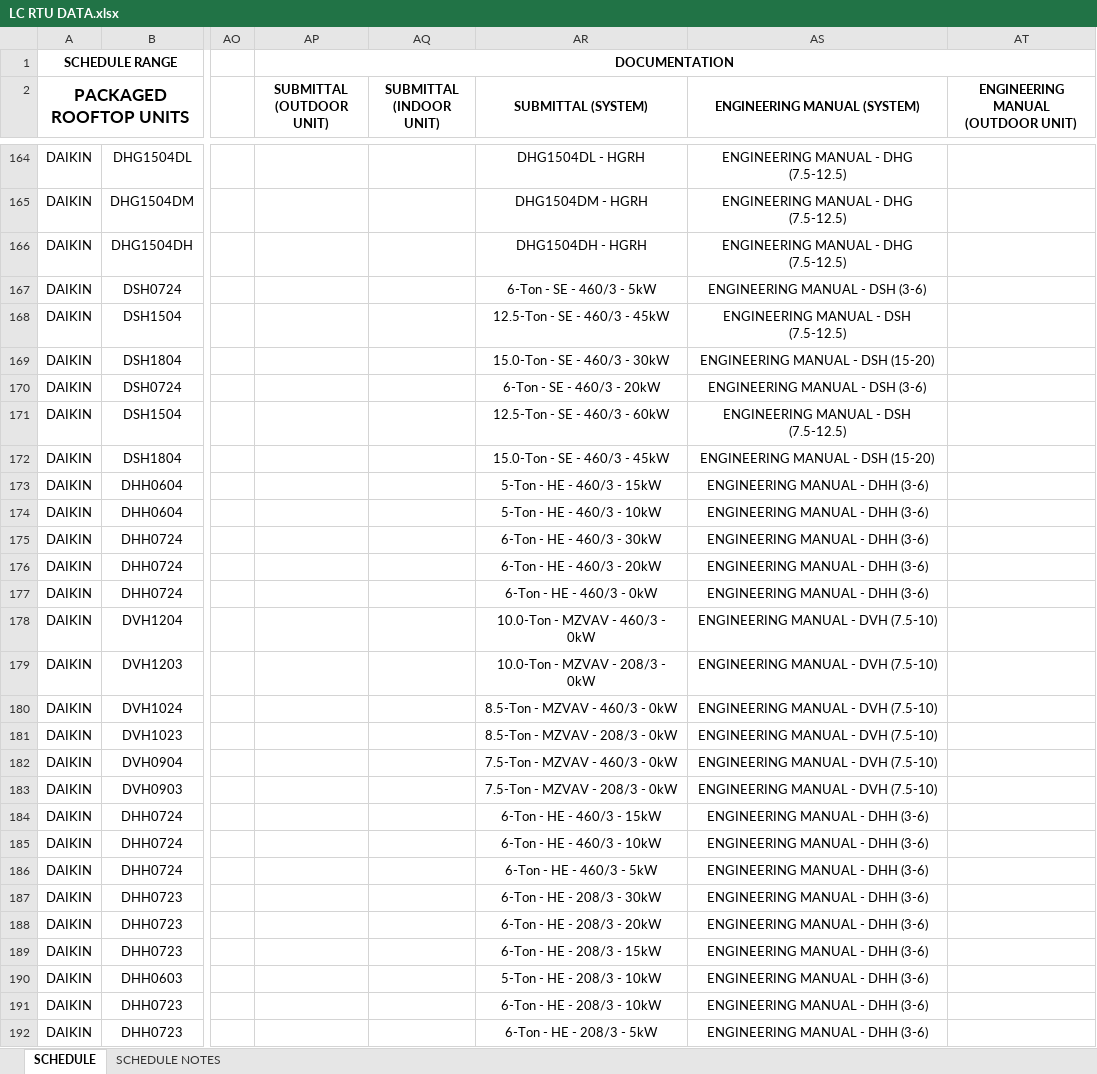
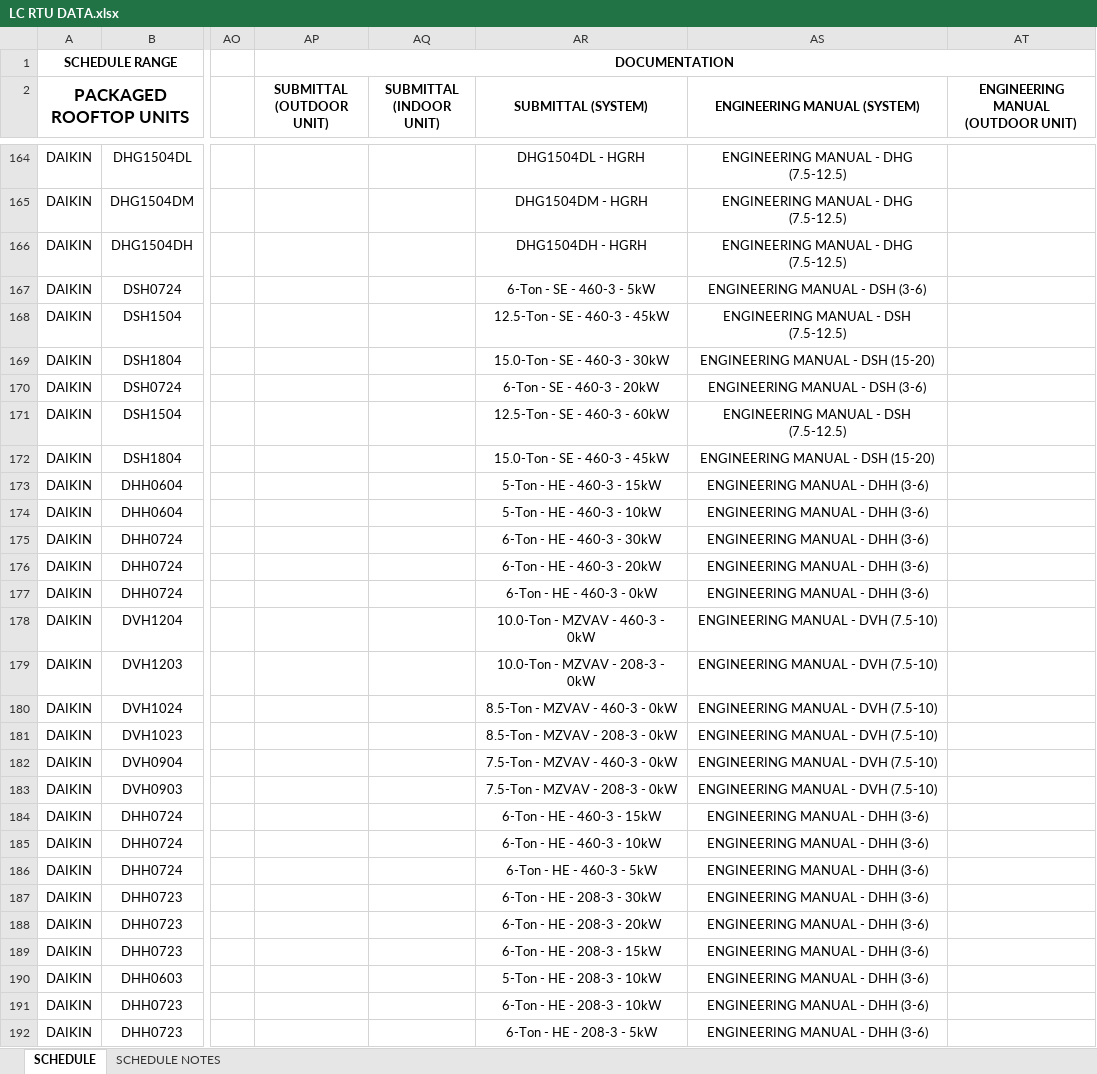
Before and after one commit to eacreel/hhpro-hvac, an Excel workbook: DATA/DATA FILES/LC RTU DATA.xlsx, sheet SCHEDULE, drawn as a sheet; only a part is shown, gaps mark what is left out; values as stored, in another font and other column widths than the file's, no borders; the diff covers the shown part only; the diff names each change by its address in the sheet, - before the commit and + after, or states it on an @@ line.

```diff
--- a/DATA/DATA FILES/LC RTU DATA.xlsx (sheet SCHEDULE)
+++ b/DATA/DATA FILES/LC RTU DATA.xlsx (sheet SCHEDULE)
-AR167 (SUBMITTAL (SYSTEM)): 6-Ton - SE - 460/3 - 5kW
+AR167 (SUBMITTAL (SYSTEM)): 6-Ton - SE - 460-3 - 5kW
-AR168 (SUBMITTAL (SYSTEM)): 12.5-Ton - SE - 460/3 - 45kW
+AR168 (SUBMITTAL (SYSTEM)): 12.5-Ton - SE - 460-3 - 45kW
-AR169 (SUBMITTAL (SYSTEM)): 15.0-Ton - SE - 460/3 - 30kW
+AR169 (SUBMITTAL (SYSTEM)): 15.0-Ton - SE - 460-3 - 30kW
-AR170 (SUBMITTAL (SYSTEM)): 6-Ton - SE - 460/3 - 20kW
+AR170 (SUBMITTAL (SYSTEM)): 6-Ton - SE - 460-3 - 20kW
-AR171 (SUBMITTAL (SYSTEM)): 12.5-Ton - SE - 460/3 - 60kW
+AR171 (SUBMITTAL (SYSTEM)): 12.5-Ton - SE - 460-3 - 60kW
-AR172 (SUBMITTAL (SYSTEM)): 15.0-Ton - SE - 460/3 - 45kW
+AR172 (SUBMITTAL (SYSTEM)): 15.0-Ton - SE - 460-3 - 45kW
-AR173 (SUBMITTAL (SYSTEM)): 5-Ton - HE - 460/3 - 15kW
+AR173 (SUBMITTAL (SYSTEM)): 5-Ton - HE - 460-3 - 15kW
-AR174 (SUBMITTAL (SYSTEM)): 5-Ton - HE - 460/3 - 10kW
+AR174 (SUBMITTAL (SYSTEM)): 5-Ton - HE - 460-3 - 10kW
-AR175 (SUBMITTAL (SYSTEM)): 6-Ton - HE - 460/3 - 30kW
+AR175 (SUBMITTAL (SYSTEM)): 6-Ton - HE - 460-3 - 30kW
-AR176 (SUBMITTAL (SYSTEM)): 6-Ton - HE - 460/3 - 20kW
+AR176 (SUBMITTAL (SYSTEM)): 6-Ton - HE - 460-3 - 20kW
-AR177 (SUBMITTAL (SYSTEM)): 6-Ton - HE - 460/3 - 0kW
+AR177 (SUBMITTAL (SYSTEM)): 6-Ton - HE - 460-3 - 0kW
-AR178 (SUBMITTAL (SYSTEM)): 10.0-Ton - MZVAV - 460/3 - 0kW
+AR178 (SUBMITTAL (SYSTEM)): 10.0-Ton - MZVAV - 460-3 - 0kW
-AR179 (SUBMITTAL (SYSTEM)): 10.0-Ton - MZVAV - 208/3 - 0kW
+AR179 (SUBMITTAL (SYSTEM)): 10.0-Ton - MZVAV - 208-3 - 0kW
-AR180 (SUBMITTAL (SYSTEM)): 8.5-Ton - MZVAV - 460/3 - 0kW
+AR180 (SUBMITTAL (SYSTEM)): 8.5-Ton - MZVAV - 460-3 - 0kW
-AR181 (SUBMITTAL (SYSTEM)): 8.5-Ton - MZVAV - 208/3 - 0kW
+AR181 (SUBMITTAL (SYSTEM)): 8.5-Ton - MZVAV - 208-3 - 0kW
-AR182 (SUBMITTAL (SYSTEM)): 7.5-Ton - MZVAV - 460/3 - 0kW
+AR182 (SUBMITTAL (SYSTEM)): 7.5-Ton - MZVAV - 460-3 - 0kW
-AR183 (SUBMITTAL (SYSTEM)): 7.5-Ton - MZVAV - 208/3 - 0kW
+AR183 (SUBMITTAL (SYSTEM)): 7.5-Ton - MZVAV - 208-3 - 0kW
-AR184 (SUBMITTAL (SYSTEM)): 6-Ton - HE - 460/3 - 15kW
+AR184 (SUBMITTAL (SYSTEM)): 6-Ton - HE - 460-3 - 15kW
-AR185 (SUBMITTAL (SYSTEM)): 6-Ton - HE - 460/3 - 10kW
+AR185 (SUBMITTAL (SYSTEM)): 6-Ton - HE - 460-3 - 10kW
-AR186 (SUBMITTAL (SYSTEM)): 6-Ton - HE - 460/3 - 5kW
+AR186 (SUBMITTAL (SYSTEM)): 6-Ton - HE - 460-3 - 5kW
-AR187 (SUBMITTAL (SYSTEM)): 6-Ton - HE - 208/3 - 30kW
+AR187 (SUBMITTAL (SYSTEM)): 6-Ton - HE - 208-3 - 30kW
-AR188 (SUBMITTAL (SYSTEM)): 6-Ton - HE - 208/3 - 20kW
+AR188 (SUBMITTAL (SYSTEM)): 6-Ton - HE - 208-3 - 20kW
-AR189 (SUBMITTAL (SYSTEM)): 6-Ton - HE - 208/3 - 15kW
+AR189 (SUBMITTAL (SYSTEM)): 6-Ton - HE - 208-3 - 15kW
-AR190 (SUBMITTAL (SYSTEM)): 5-Ton - HE - 208/3 - 10kW
+AR190 (SUBMITTAL (SYSTEM)): 5-Ton - HE - 208-3 - 10kW
-AR191 (SUBMITTAL (SYSTEM)): 6-Ton - HE - 208/3 - 10kW
+AR191 (SUBMITTAL (SYSTEM)): 6-Ton - HE - 208-3 - 10kW
-AR192 (SUBMITTAL (SYSTEM)): 6-Ton - HE - 208/3 - 5kW
+AR192 (SUBMITTAL (SYSTEM)): 6-Ton - HE - 208-3 - 5kW
```
Also changed, not shown: 117 edited cells elsewhere in this sheet, 2 other files.
